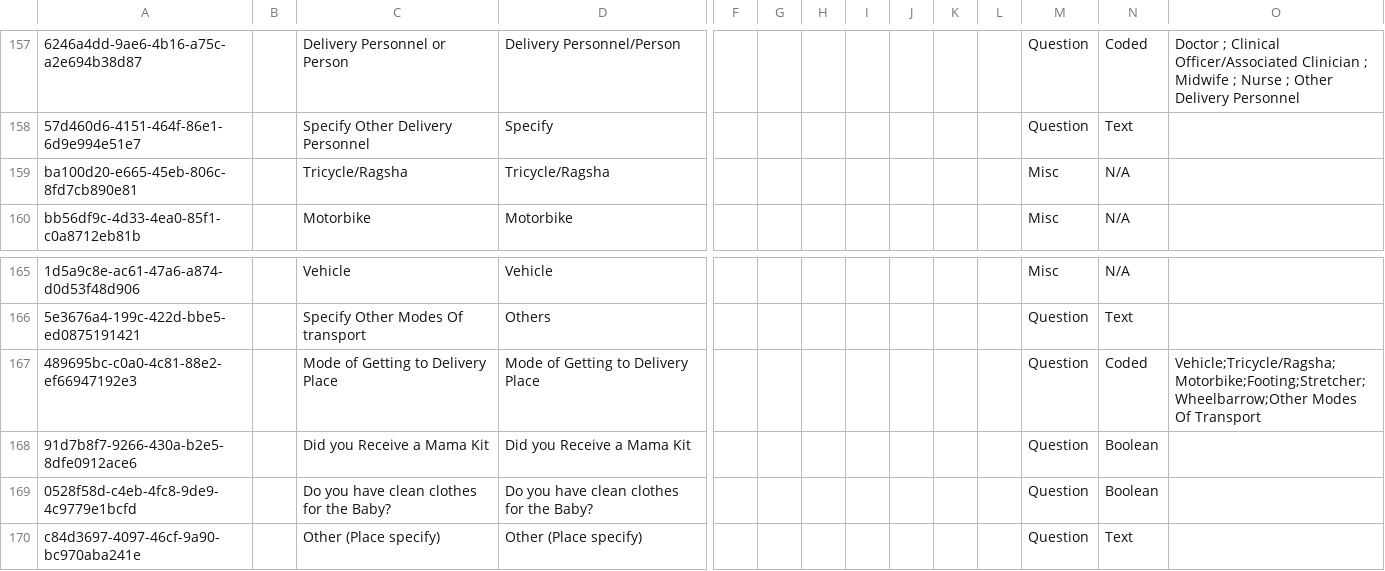
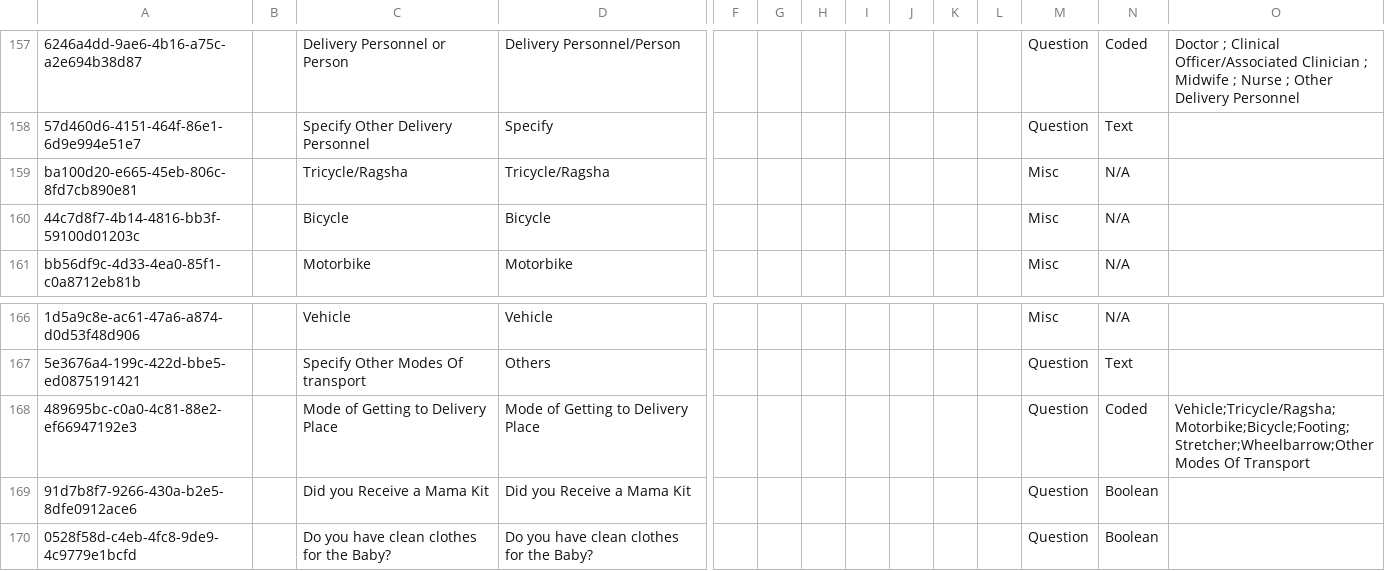
Before and after one commit to IntelliSOFT-Consulting/kspras_metadata, a CSV file: configuration/concepts/anc_card_concepts.csv, drawn as a sheet; only a part is shown, gaps mark what is left out; the shorter side is filled out with more unchanged rows; addresses are those after the commit; rows hold the shown columns only; the diff names each change by its address in the sheet, - before the commit and + after, or states it on an @@ line.

```diff
--- a/configuration/concepts/anc_card_concepts.csv
+++ b/configuration/concepts/anc_card_concepts.csv
+row 160: 44c7d8f7-4b14-4816-bb3f-59100d01203c |  | Bicycle | Bicycle |  |  |  |  |  |  |  | Misc | N/A
-O168: Vehicle;Tricycle/Ragsha;Motorbike;Footing;Stretcher;Wheelbarrow;Other Modes Of…
+O168: Vehicle;Tricycle/Ragsha;Motorbike;Bicycle;Footing;Stretcher;Wheelbarrow;Other Modes Of…
```
Also changed, not shown: configuration/concepts/anc_card_concept_set.csv, configuration/concepts/concepts_Registration.csv, 3 other files.
